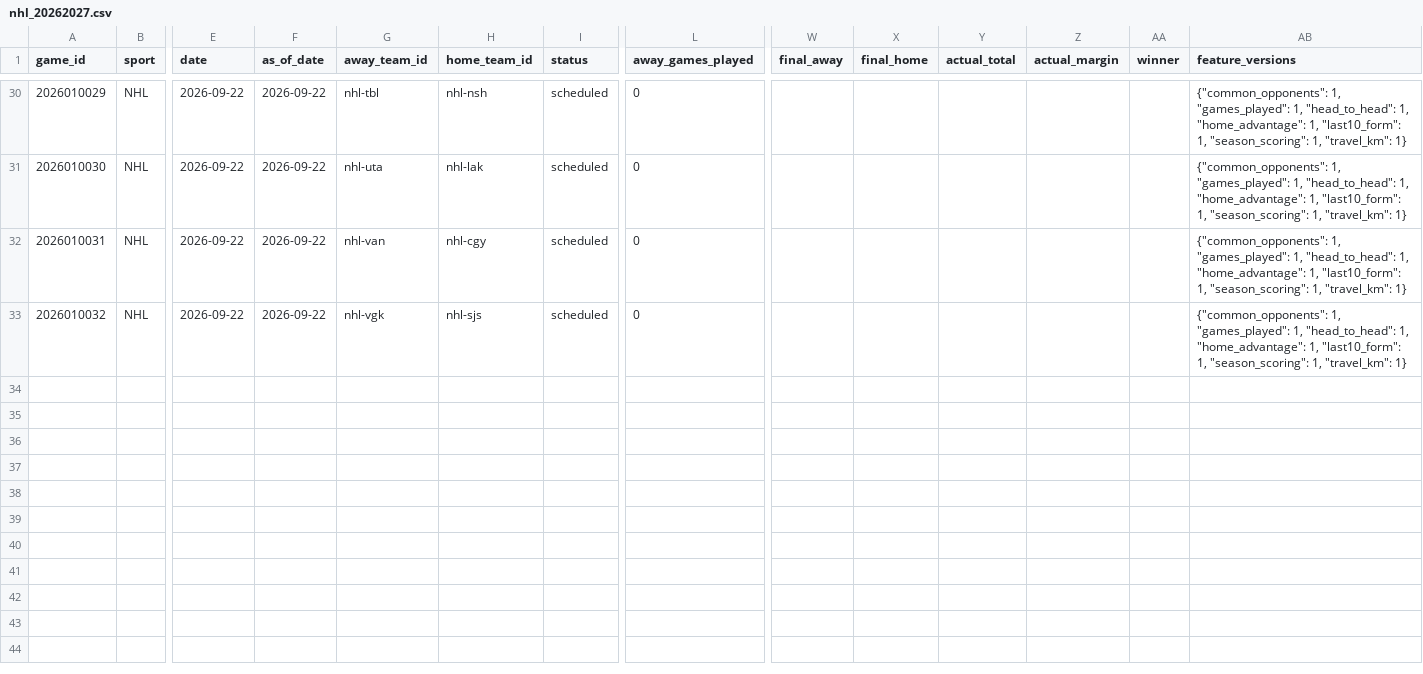
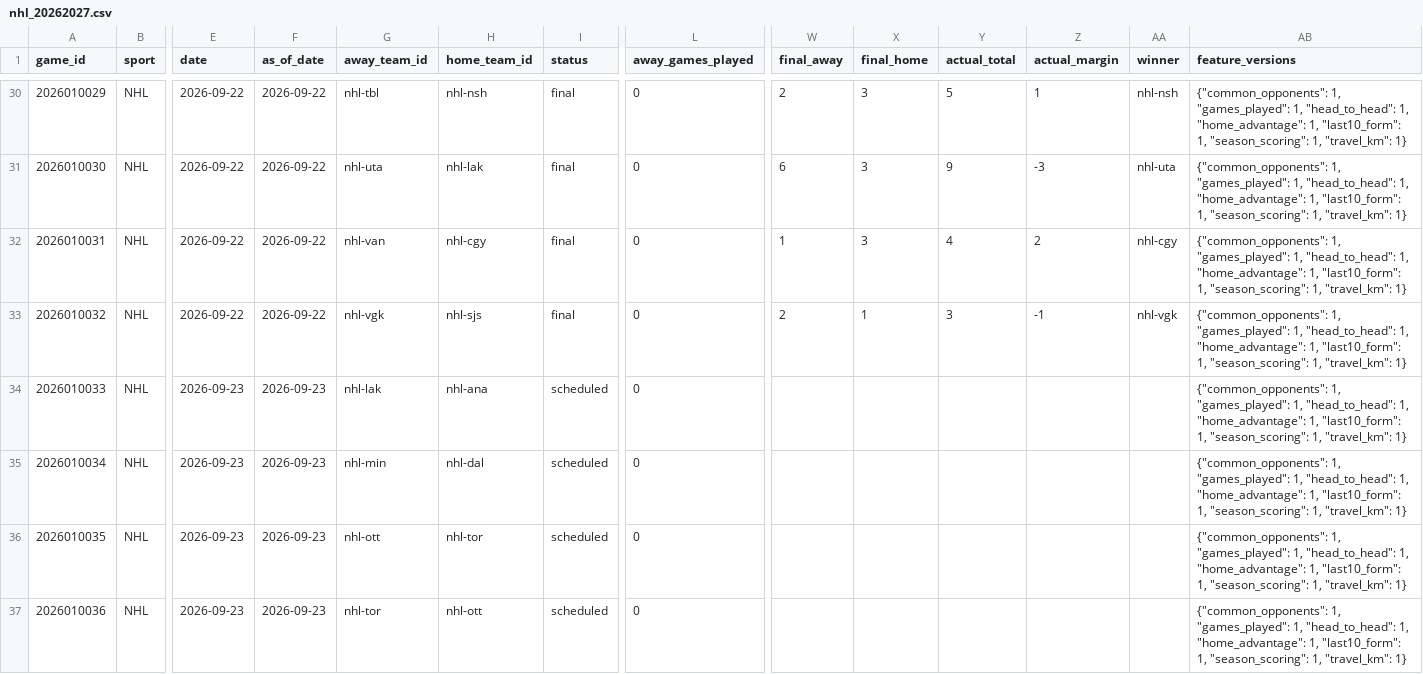
Before and after one commit to jpf5046/basic_betting_model, a CSV file: data/frames/nhl_20262027.csv, drawn as a sheet; only a part is shown, gaps mark what is left out; rows hold the shown columns only; the diff covers the shown part only; the diff names each change by its address in the sheet, - before the commit and + after, or states it on an @@ line.

```diff
--- a/data/frames/nhl_20262027.csv
+++ b/data/frames/nhl_20262027.csv
-I30:I33 (status): scheduled
+I30:I33 (status): final
-W30 (final_away): (empty)
+W30 (final_away): 2
-X30:X32 (final_home): (empty)
+X30:X32 (final_home): 3
-Y30 (actual_total): (empty)
+Y30 (actual_total): 5
-Z30 (actual_margin): (empty)
+Z30 (actual_margin): 1
-AA30 (winner): (empty)
+AA30 (winner): nhl-nsh
-W31 (final_away): (empty)
+W31 (final_away): 6
-Y31 (actual_total): (empty)
+Y31 (actual_total): 9
-Z31 (actual_margin): (empty)
+Z31 (actual_margin): -3
-AA31 (winner): (empty)
+AA31 (winner): nhl-uta
-W32 (final_away): (empty)
+W32 (final_away): 1
-Y32 (actual_total): (empty)
+Y32 (actual_total): 4
-Z32 (actual_margin): (empty)
+Z32 (actual_margin): 2
-AA32 (winner): (empty)
+AA32 (winner): nhl-cgy
-W33 (final_away): (empty)
+W33 (final_away): 2
-X33 (final_home): (empty)
+X33 (final_home): 1
-Y33 (actual_total): (empty)
+Y33 (actual_total): 3
-Z33 (actual_margin): (empty)
+Z33 (actual_margin): -1
-AA33 (winner): (empty)
+AA33 (winner): nhl-vgk
+row 34: 2026010033 | NHL | 2026-09-23 | 2026-09-23 | nhl-lak | nhl-ana | scheduled | 0 |  |  |  |  |  | {"common_opponents": 1, "games_played": 1, "head_to_head": 1, "home_advantage": 1, "last10_form": 1, "season_scoring": 1, "travel_km": 1}
+row 35: 2026010034 | NHL | 2026-09-23 | 2026-09-23 | nhl-min | nhl-dal | scheduled | 0 |  |  |  |  |  | {"common_opponents": 1, "games_played": 1, "head_to_head": 1, "home_advantage": 1, "last10_form": 1, "season_scoring": 1, "travel_km": 1}
+row 36: 2026010035 | NHL | 2026-09-23 | 2026-09-23 | nhl-ott | nhl-tor | scheduled | 0 |  |  |  |  |  | {"common_opponents": 1, "games_played": 1, "head_to_head": 1, "home_advantage": 1, "last10_form": 1, "season_scoring": 1, "travel_km": 1}
+row 37: 2026010036 | NHL | 2026-09-23 | 2026-09-23 | nhl-tor | nhl-ott | scheduled | 0 |  |  |  |  |  | {"common_opponents": 1, "games_played": 1, "head_to_head": 1, "home_advantage": 1, "last10_form": 1, "season_scoring": 1, "travel_km": 1}
```
Also changed, not shown: 36 edited cells elsewhere in this file, data/frames/mlb_2026.csv, data/nhl/games_20262027.csv, 6 other files.
